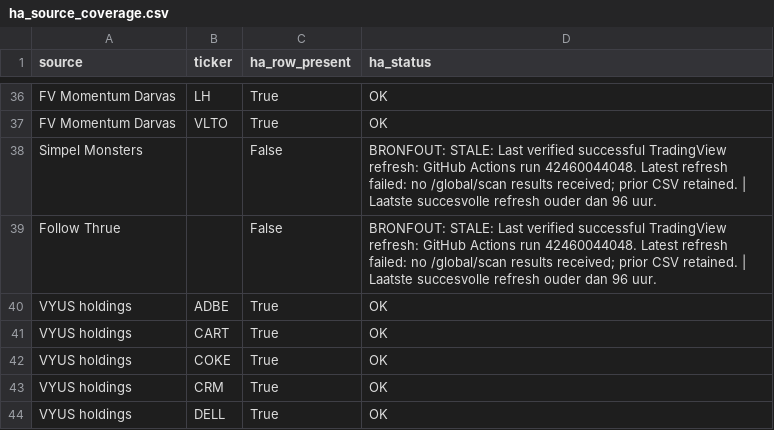
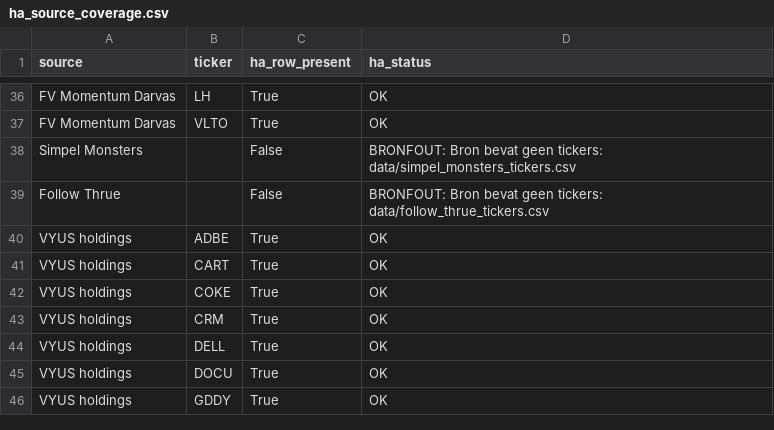
Before and after one commit to Melief/daily-stock-radar, a CSV file: data/ha_source_coverage.csv, drawn as a sheet; only a part is shown, gaps mark what is left out; the shorter side is filled out with more unchanged rows.

```diff
--- a/data/ha_source_coverage.csv
+++ b/data/ha_source_coverage.csv
@@ -37,4 +37,4 @@ FV Momentum Darvas,LH,True,OK
 FV Momentum Darvas,VLTO,True,OK
-Simpel Monsters,,False,BRONFOUT: STALE: Last verified successful TradingView refresh: GitHub Actions run 42460044048. Latest refresh failed: no /global/scan results received; prior CSV retained. | Laatste succesvolle refresh ouder dan 96 uur.
-Follow Thrue,,False,BRONFOUT: STALE: Last verified successful TradingView refresh: GitHub Actions run 42460044048. Latest refresh failed: no /global/scan results received; prior CSV retained. | Laatste succesvolle refresh ouder dan 96 uur.
+Simpel Monsters,,False,BRONFOUT: Bron bevat geen tickers: data/simpel_monsters_tickers.csv
+Follow Thrue,,False,BRONFOUT: Bron bevat geen tickers: data/follow_thrue_tickers.csv
 VYUS holdings,ADBE,True,OK
```
Also changed, not shown: data/candidate_risk_news.csv, data/dsr_source_status.csv, 4 other files.
